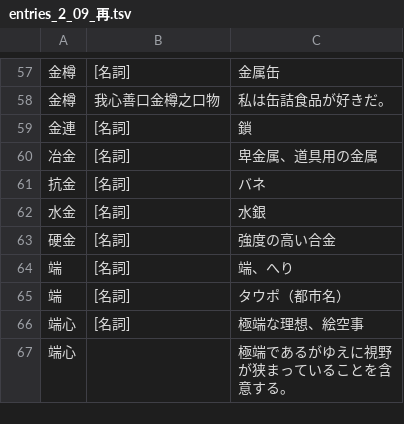
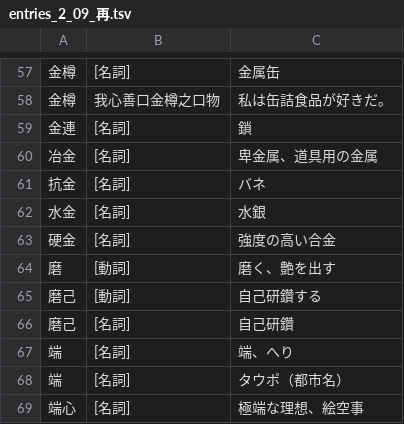
Before and after one commit to yasusho/linzklar_and_pmcp_paper_dictionary, a TSV file: entries_2_09_再.tsv, drawn as a sheet; only a part is shown, gaps mark what is left out; the shorter side is filled out with more unchanged rows.

```diff
--- a/entries_2_09_再.tsv
+++ b/entries_2_09_再.tsv
@@ -63,2 +63,5 @@
 硬金	[名詞]	強度の高い合金
+磨	[動詞]	磨く、艶を出す
+磨己	[動詞]	自己研鑽する
+磨己	[名詞]	自己研鑽
 端	[名詞]	端、へり
```
Also changed, not shown: PRONUNCIATIONS2.tsv, entries_2_11_反.tsv, 6 other files.
